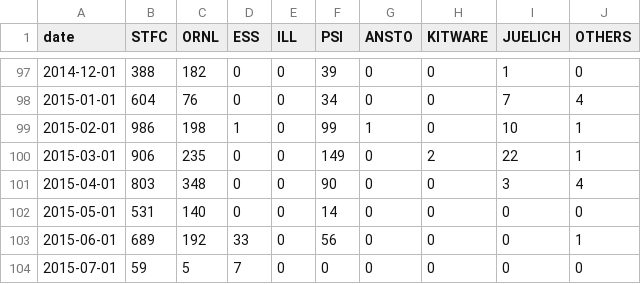
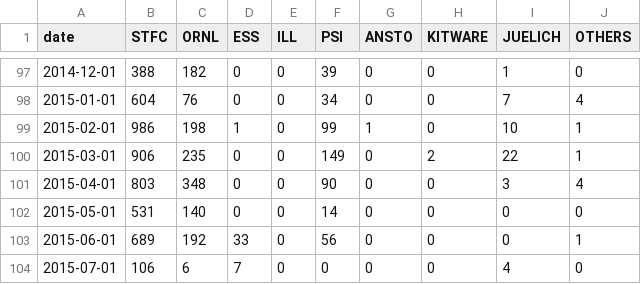
Before and after one commit to mantidproject/documents, a CSV file: Project-Management/reports/facility-commits.csv, drawn as a sheet; only a part is shown, gaps mark what is left out.

```diff
--- a/Project-Management/reports/facility-commits.csv
+++ b/Project-Management/reports/facility-commits.csv
@@ -103,2 +103,2 @@ date,STFC,ORNL,ESS,ILL,PSI,ANSTO,KITWARE,JUELICH,OTHERS
 2015-06-01,689,192,33,0,56,0,0,0,1
-2015-07-01,59,5,7,0,0,0,0,0,0
+2015-07-01,106,6,7,0,0,0,0,4,0
```
Also changed, not shown: Project-Management/reports/facility-added-lines.csv, Project-Management/reports/facility-changed-files.csv, 1 other file.
